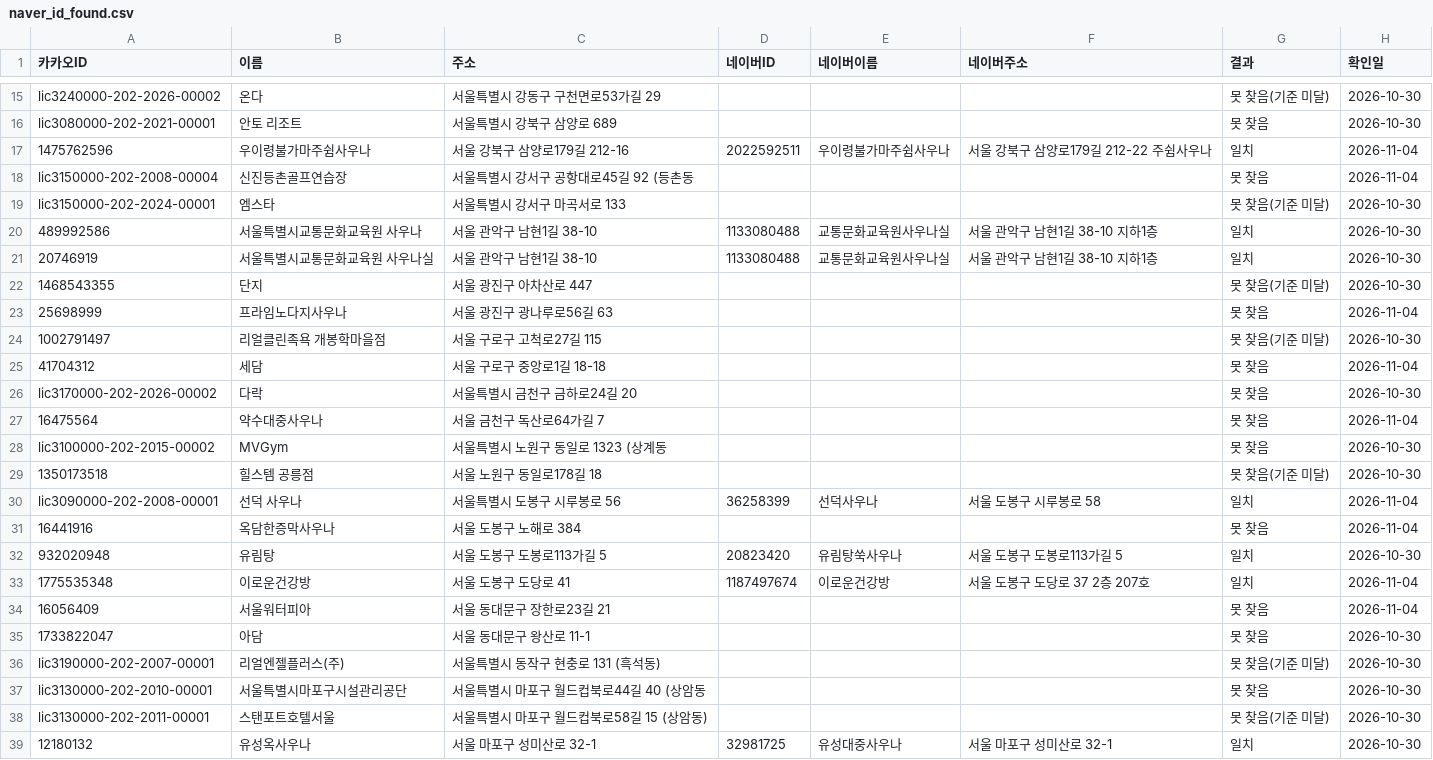
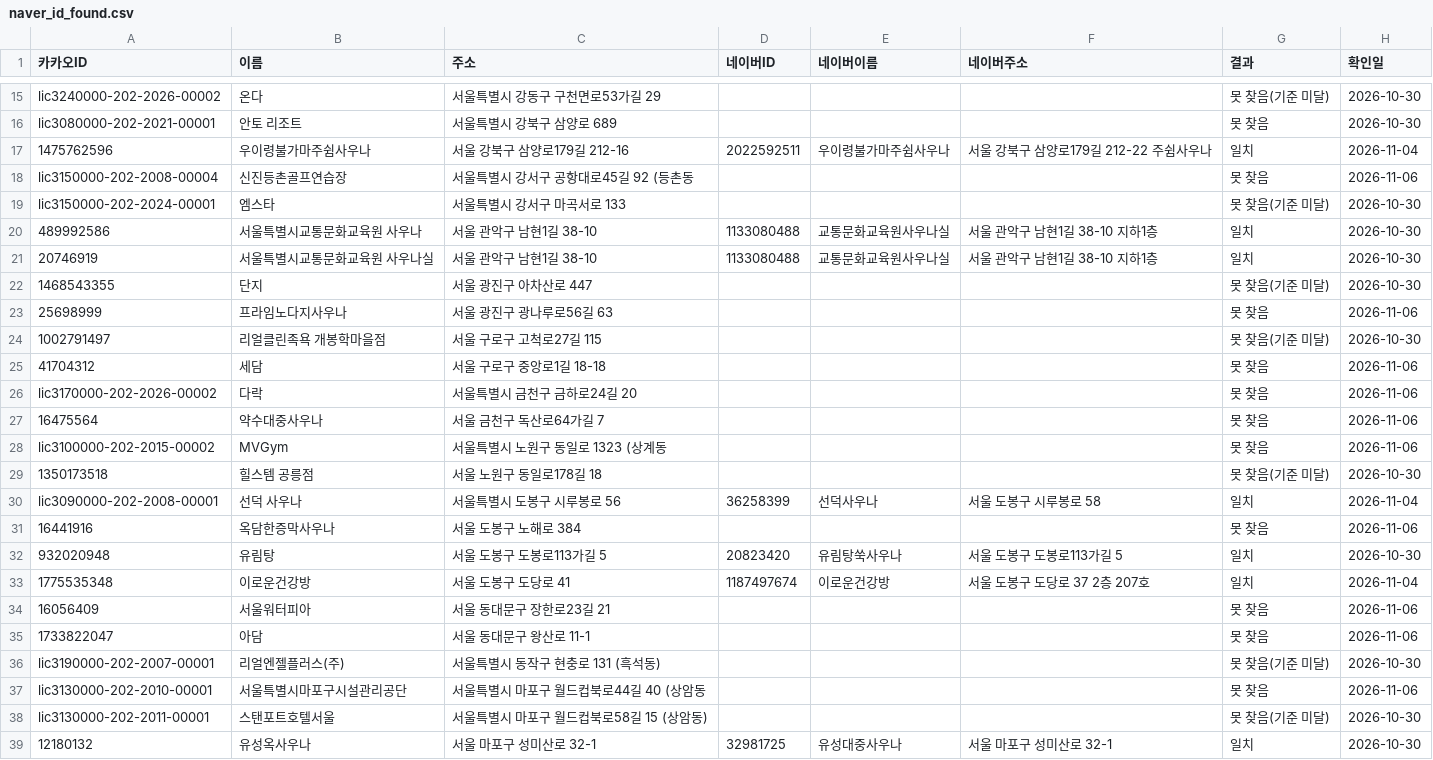
Before and after one commit to taeolee1310/10_23_map_test, a CSV file: data/collected/naver_id_found.csv, drawn as a sheet; only a part is shown, gaps mark what is left out; the diff covers the shown part only.

```diff
--- a/data/collected/naver_id_found.csv
+++ b/data/collected/naver_id_found.csv
@@ -17,3 +17,3 @@ lic3080000-202-2021-00001,안토 리조트,서울특별시 강북구 삼양로 6
 1475762596,우이령불가마주쉼사우나,서울 강북구 삼양로179길 212-16,2022592511,우이령불가마주쉼사우나,서울 강북구 삼양로179길 212-22 주쉼사우나,일치,2026-11-04
-lic3150000-202-2008-00004,신진등촌골프연습장,서울특별시 강서구 공항대로45길 92 (등촌동,,,,못 찾음,2026-11-04
+lic3150000-202-2008-00004,신진등촌골프연습장,서울특별시 강서구 공항대로45길 92 (등촌동,,,,못 찾음,2026-11-06
 lic3150000-202-2024-00001,엠스타,서울특별시 강서구 마곡서로 133,,,,못 찾음(기준 미달),2026-10-30
@@ -22,17 +22,17 @@ lic3150000-202-2024-00001,엠스타,서울특별시 강서구 마곡서로 133,,
 1468543355,단지,서울 광진구 아차산로 447,,,,못 찾음(기준 미달),2026-10-30
-25698999,프라임노다지사우나,서울 광진구 광나루로56길 63,,,,못 찾음,2026-11-04
+25698999,프라임노다지사우나,서울 광진구 광나루로56길 63,,,,못 찾음,2026-11-06
 1002791497,리얼클린족욕 개봉학마을점,서울 구로구 고척로27길 115,,,,못 찾음(기준 미달),2026-10-30
-41704312,세담,서울 구로구 중앙로1길 18-18,,,,못 찾음,2026-11-04
-lic3170000-202-2026-00002,다락,서울특별시 금천구 금하로24길 20,,,,못 찾음,2026-10-30
-16475564,약수대중사우나,서울 금천구 독산로64가길 7,,,,못 찾음,2026-11-04
-lic3100000-202-2015-00002,MVGym,서울특별시 노원구 동일로 1323 (상계동,,,,못 찾음,2026-10-30
+41704312,세담,서울 구로구 중앙로1길 18-18,,,,못 찾음,2026-11-06
+lic3170000-202-2026-00002,다락,서울특별시 금천구 금하로24길 20,,,,못 찾음,2026-11-06
+16475564,약수대중사우나,서울 금천구 독산로64가길 7,,,,못 찾음,2026-11-06
+lic3100000-202-2015-00002,MVGym,서울특별시 노원구 동일로 1323 (상계동,,,,못 찾음,2026-11-06
 1350173518,힐스템 공릉점,서울 노원구 동일로178길 18,,,,못 찾음(기준 미달),2026-10-30
 lic3090000-202-2008-00001,선덕 사우나,서울특별시 도봉구 시루봉로 56,36258399,선덕사우나,서울 도봉구 시루봉로 58,일치,2026-11-04
-16441916,옥담한증막사우나,서울 도봉구 노해로 384,,,,못 찾음,2026-11-04
+16441916,옥담한증막사우나,서울 도봉구 노해로 384,,,,못 찾음,2026-11-06
 932020948,유림탕,서울 도봉구 도봉로113가길 5,20823420,유림탕쑥사우나,서울 도봉구 도봉로113가길 5,일치,2026-10-30
 1775535348,이로운건강방,서울 도봉구 도당로 41,1187497674,이로운건강방,서울 도봉구 도당로 37 2층 207호,일치,2026-11-04
-16056409,서울워터피아,서울 동대문구 장한로23길 21,,,,못 찾음,2026-11-04
-1733822047,아담,서울 동대문구 왕산로 11-1,,,,못 찾음,2026-10-30
+16056409,서울워터피아,서울 동대문구 장한로23길 21,,,,못 찾음,2026-11-06
+1733822047,아담,서울 동대문구 왕산로 11-1,,,,못 찾음,2026-11-06
 lic3190000-202-2007-00001,리얼엔젤플러스(주),서울특별시 동작구 현충로 131 (흑석동),,,,못 찾음(기준 미달),2026-10-30
-lic3130000-202-2010-00001,서울특별시마포구시설관리공단,서울특별시 마포구 월드컵북로44길 40 (상암동,,,,못 찾음,2026-10-30
+lic3130000-202-2010-00001,서울특별시마포구시설관리공단,서울특별시 마포구 월드컵북로44길 40 (상암동,,,,못 찾음,2026-11-06
 lic3130000-202-2011-00001,스탠포트호텔서울,서울특별시 마포구 월드컵북로58길 15 (상암동),,,,못 찾음(기준 미달),2026-10-30
```
Also changed, not shown: 21 edited cells elsewhere in this file.
